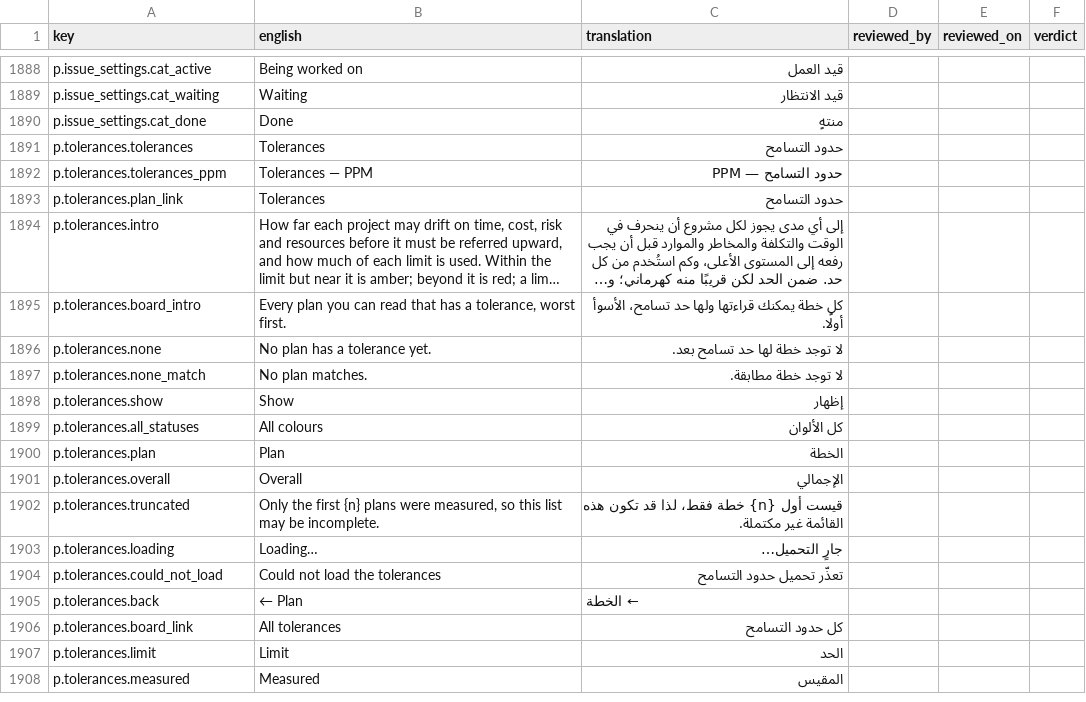
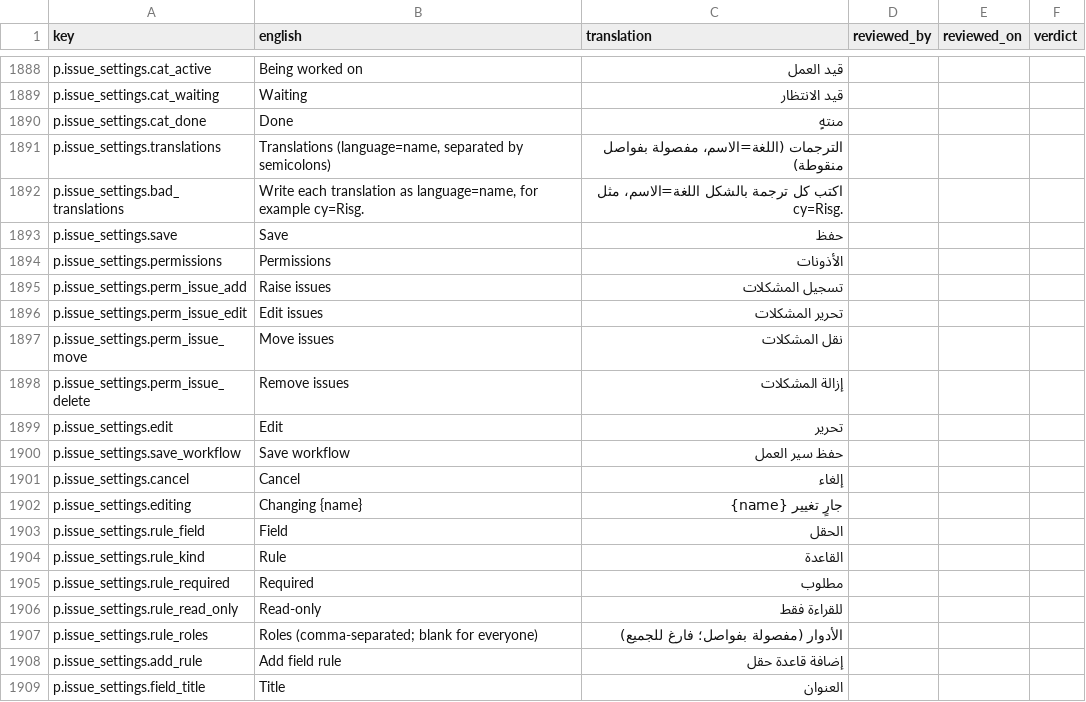
Before and after one commit to project-portfolio-management/project-portfolio-management, a CSV file: governance/translation-reviews/ar-001.csv, drawn as a sheet; only a part is shown, gaps mark what is left out; the shorter side is filled out with more unchanged rows; long unchanged cells end in …; the diff covers the shown part only; the diff names each change by its address in the sheet, - before the commit and + after, or states it on an @@ line.

```diff
--- a/governance/translation-reviews/ar-001.csv
+++ b/governance/translation-reviews/ar-001.csv
+row 1891: p.issue_settings.translations | Translations (language=name, separated by semicolons) | الترجمات (اللغة=الاسم، مفصولة بفواصل منقوطة)
+row 1892: p.issue_settings.bad_translations | Write each translation as language=name, for example cy=Risg. | اكتب كل ترجمة بالشكل اللغة=الاسم، مثل cy=Risg.
+row 1893: p.issue_settings.save | Save | حفظ
+row 1894: p.issue_settings.permissions | Permissions | الأذونات
+row 1895: p.issue_settings.perm_issue_add | Raise issues | تسجيل المشكلات
+row 1896: p.issue_settings.perm_issue_edit | Edit issues | تحرير المشكلات
+row 1897: p.issue_settings.perm_issue_move | Move issues | نقل المشكلات
+row 1898: p.issue_settings.perm_issue_delete | Remove issues | إزالة المشكلات
+row 1899: p.issue_settings.edit | Edit | تحرير
+row 1900: p.issue_settings.save_workflow | Save workflow | حفظ سير العمل
+row 1901: p.issue_settings.cancel | Cancel | إلغاء
+row 1902: p.issue_settings.editing | Changing {name} | جارٍ تغيير {name}
+row 1903: p.issue_settings.rule_field | Field | الحقل
+row 1904: p.issue_settings.rule_kind | Rule | القاعدة
+row 1905: p.issue_settings.rule_required | Required | مطلوب
+row 1906: p.issue_settings.rule_read_only | Read-only | للقراءة فقط
+row 1907: p.issue_settings.rule_roles | Roles (comma-separated; blank for everyone) | الأدوار (مفصولة بفواصل؛ فارغ للجميع)
+row 1908: p.issue_settings.add_rule | Add field rule | إضافة قاعدة حقل
+row 1909: p.issue_settings.field_title | Title | العنوان
```
Also changed, not shown: 25 added rows and 4 edited cells elsewhere in this file, governance/translation-reviews/de-001.csv, governance/translation-reviews/de-de.csv, 31 other files.
